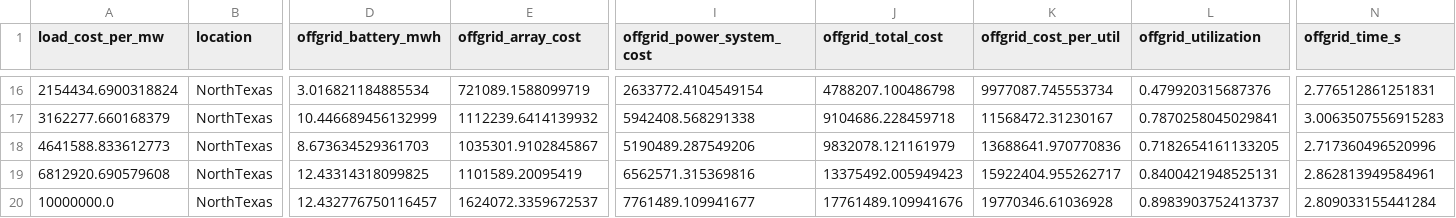
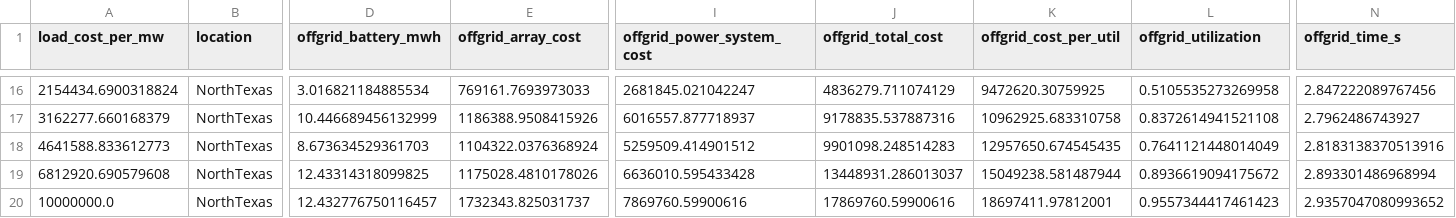
Before and after one commit to Utiligize/solar-storage-optimizer, a CSV file: data/texas_results.csv, drawn as a sheet; only a part is shown, gaps mark what is left out; the diff covers the shown part only; the diff names each change by its address in the sheet, - before the commit and + after, or states it on an @@ line.

Commit message:
Add target-utilization sizing, remove hybrid, 200MW DC tables
The fair comparison: size off-grid to match grid reliability (99.9%),
then compare costs. Key changes:
- Removed hybrid approach (DSOs would implement capacity tariffs)
- Added size_for_target_utilization() with binary search on battery
- Fixed degradation model (overbuild solar, don't reduce utilization)
- Added wind generation (synthetic profiles, 30% CF Denmark, 40% Texas)
- 200MW DC scenario tables for Denmark and North Texas in README

Key finding: off-grid at 99.9% requires ~800MW generation + 1GWh+
batteries for a 200MW load, but is still cheaper than grid over 25yr.
However, solar-only CANNOT achieve 99.9% in Denmark at any price.
Wind is essential.

```diff
--- a/data/texas_results.csv
+++ b/data/texas_results.csv
-E16 (offgrid_array_cost): 721089.1588099719
+E16 (offgrid_array_cost): 769161.7693973033
-I16 (offgrid_power_system_cost): 2633772.4104549154
+I16 (offgrid_power_system_cost): 2681845.021042247
-J16 (offgrid_total_cost): 4788207.100486798
+J16 (offgrid_total_cost): 4836279.711074129
-K16 (offgrid_cost_per_util): 9977087.745553734
+K16 (offgrid_cost_per_util): 9472620.30759925
-L16 (offgrid_utilization): 0.479920315687376
+L16 (offgrid_utilization): 0.5105535273269958
-N16 (offgrid_time_s): 2.776512861251831
+N16 (offgrid_time_s): 2.847222089767456
-E17 (offgrid_array_cost): 1112239.6414139932
+E17 (offgrid_array_cost): 1186388.9508415926
-I17 (offgrid_power_system_cost): 5942408.568291338
+I17 (offgrid_power_system_cost): 6016557.877718937
-J17 (offgrid_total_cost): 9104686.228459718
+J17 (offgrid_total_cost): 9178835.537887316
-K17 (offgrid_cost_per_util): 11568472.31230167
+K17 (offgrid_cost_per_util): 10962925.683310758
-L17 (offgrid_utilization): 0.7870258045029841
+L17 (offgrid_utilization): 0.8372614941521108
-N17 (offgrid_time_s): 3.0063507556915283
+N17 (offgrid_time_s): 2.7962486743927
-E18 (offgrid_array_cost): 1035301.9102845867
+E18 (offgrid_array_cost): 1104322.0376368924
-I18 (offgrid_power_system_cost): 5190489.287549206
+I18 (offgrid_power_system_cost): 5259509.414901512
-J18 (offgrid_total_cost): 9832078.121161979
+J18 (offgrid_total_cost): 9901098.248514283
-K18 (offgrid_cost_per_util): 13688641.970770836
+K18 (offgrid_cost_per_util): 12957650.674545435
-L18 (offgrid_utilization): 0.7182654161133205
+L18 (offgrid_utilization): 0.7641121448014049
-N18 (offgrid_time_s): 2.717360496520996
+N18 (offgrid_time_s): 2.8183138370513916
-E19 (offgrid_array_cost): 1101589.20095419
+E19 (offgrid_array_cost): 1175028.4810178026
-I19 (offgrid_power_system_cost): 6562571.315369816
+I19 (offgrid_power_system_cost): 6636010.595433428
-J19 (offgrid_total_cost): 13375492.005949423
+J19 (offgrid_total_cost): 13448931.286013037
-K19 (offgrid_cost_per_util): 15922404.955262717
+K19 (offgrid_cost_per_util): 15049238.581487944
-L19 (offgrid_utilization): 0.8400421948525131
+L19 (offgrid_utilization): 0.8936619094175672
-N19 (offgrid_time_s): 2.862813949584961
+N19 (offgrid_time_s): 2.893301486968994
-E20 (offgrid_array_cost): 1624072.3359672537
+E20 (offgrid_array_cost): 1732343.825031737
-I20 (offgrid_power_system_cost): 7761489.109941677
+I20 (offgrid_power_system_cost): 7869760.59900616
-J20 (offgrid_total_cost): 17761489.109941676
+J20 (offgrid_total_cost): 17869760.59900616
-K20 (offgrid_cost_per_util): 19770346.61036928
+K20 (offgrid_cost_per_util): 18697411.97812001
-L20 (offgrid_utilization): 0.8983903752413737
+L20 (offgrid_utilization): 0.9557344417461423
-N20 (offgrid_time_s): 2.809033155441284
+N20 (offgrid_time_s): 2.9357047080993652
```
Also changed, not shown: 123 edited cells elsewhere in this file, data/denmark_results.csv, 10 other files.
